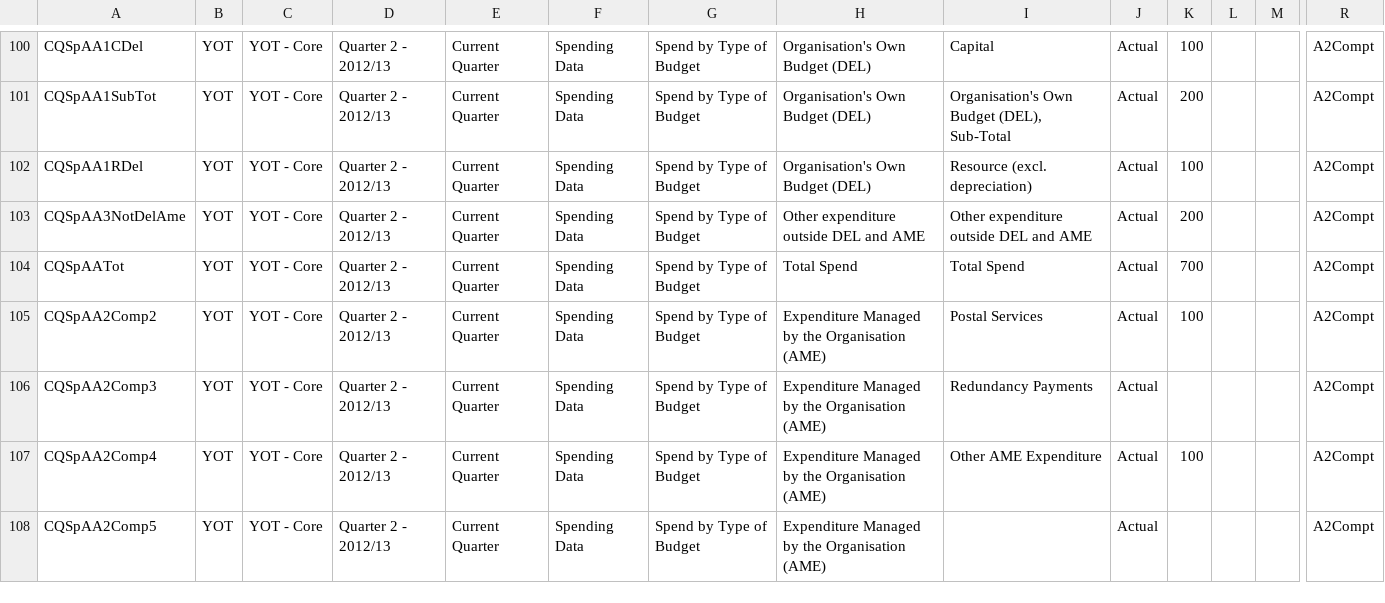
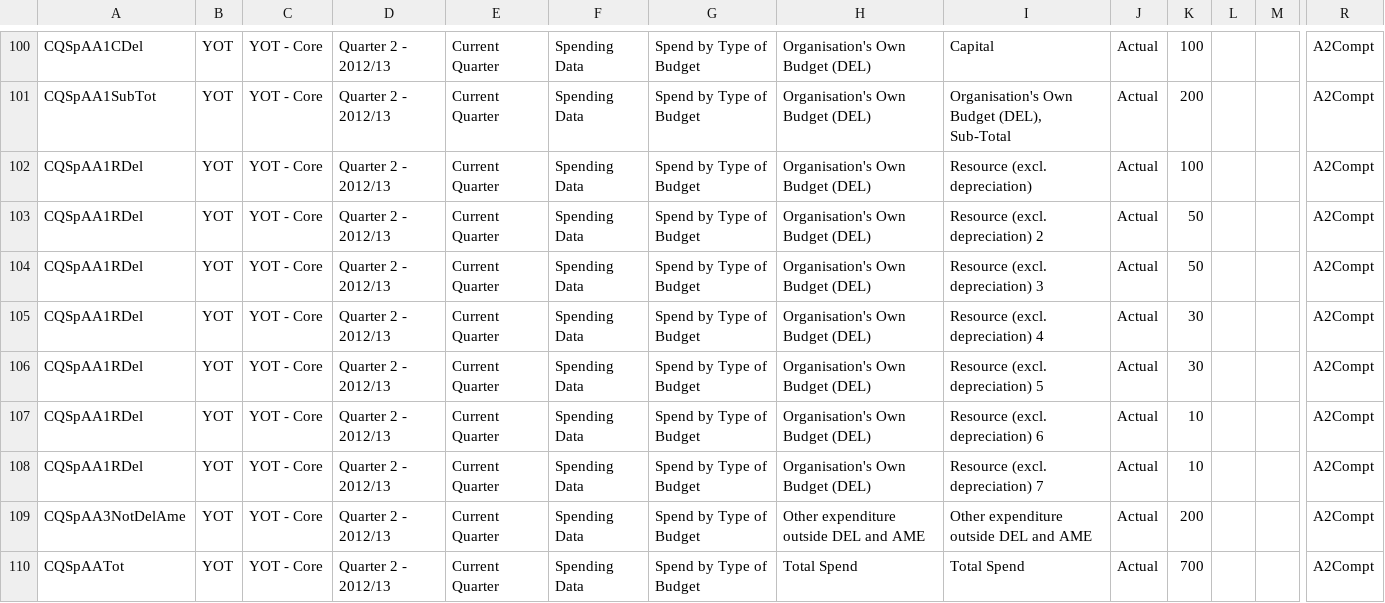
Before and after one commit to alphagov/government-interrogation-spending-tool, a CSV file: _spec/test_data/test_qds.csv, drawn as a sheet; only a part is shown, gaps mark what is left out; the shorter side is filled out with more unchanged rows; rows hold the shown columns only; the diff names each change by its address in the sheet, - before the commit and + after, or states it on an @@ line.

```diff
--- a/_spec/test_data/test_qds.csv
+++ b/_spec/test_data/test_qds.csv
+row 103: CQSpAA1RDel | YOT | YOT - Core | Quarter 2 - 2012/13 | Current Quarter | Spending Data | Spend by Type of Budget | Organisation's Own Budget (DEL) | Resource (excl. depreciation) 2 | Actual | 50 |  |  | A2Compt
+row 104: CQSpAA1RDel | YOT | YOT - Core | Quarter 2 - 2012/13 | Current Quarter | Spending Data | Spend by Type of Budget | Organisation's Own Budget (DEL) | Resource (excl. depreciation) 3 | Actual | 50 |  |  | A2Compt
+row 105: CQSpAA1RDel | YOT | YOT - Core | Quarter 2 - 2012/13 | Current Quarter | Spending Data | Spend by Type of Budget | Organisation's Own Budget (DEL) | Resource (excl. depreciation) 4 | Actual | 30 |  |  | A2Compt
+row 106: CQSpAA1RDel | YOT | YOT - Core | Quarter 2 - 2012/13 | Current Quarter | Spending Data | Spend by Type of Budget | Organisation's Own Budget (DEL) | Resource (excl. depreciation) 5 | Actual | 30 |  |  | A2Compt
+row 107: CQSpAA1RDel | YOT | YOT - Core | Quarter 2 - 2012/13 | Current Quarter | Spending Data | Spend by Type of Budget | Organisation's Own Budget (DEL) | Resource (excl. depreciation) 6 | Actual | 10 |  |  | A2Compt
+row 108: CQSpAA1RDel | YOT | YOT - Core | Quarter 2 - 2012/13 | Current Quarter | Spending Data | Spend by Type of Budget | Organisation's Own Budget (DEL) | Resource (excl. depreciation) 7 | Actual | 10 |  |  | A2Compt
```
Also changed, not shown: 3 other files.
